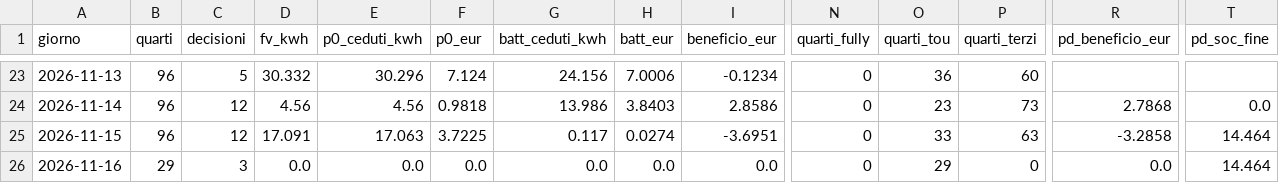
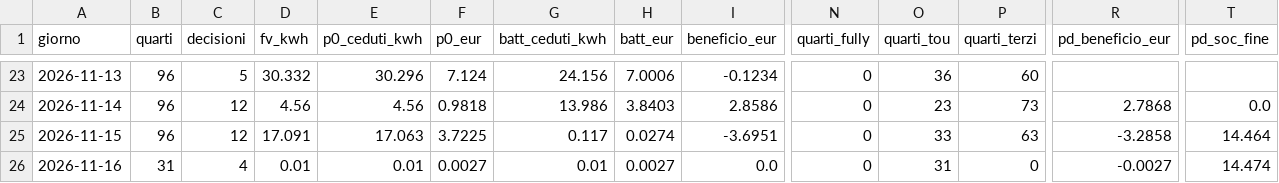
Before and after one commit to paolofontanacn-code/ems-dati, a CSV file: cessione/live/giornaliero.csv, drawn as a sheet; only a part is shown, gaps mark what is left out; the diff names each change by its address in the sheet, - before the commit and + after, or states it on an @@ line.

```diff
--- a/cessione/live/giornaliero.csv
+++ b/cessione/live/giornaliero.csv
-B26 (quarti): 29
+B26 (quarti): 31
-C26 (decisioni): 3
+C26 (decisioni): 4
-D26 (fv_kwh): 0.0
+D26 (fv_kwh): 0.01
-E26 (p0_ceduti_kwh): 0.0
+E26 (p0_ceduti_kwh): 0.01
-F26 (p0_eur): 0.0
+F26 (p0_eur): 0.0027
-G26 (batt_ceduti_kwh): 0.0
+G26 (batt_ceduti_kwh): 0.01
-H26 (batt_eur): 0.0
+H26 (batt_eur): 0.0027
-O26 (quarti_tou): 29
+O26 (quarti_tou): 31
-R26 (pd_beneficio_eur): 0.0
+R26 (pd_beneficio_eur): -0.0027
-T26 (pd_soc_fine): 14.464
+T26 (pd_soc_fine): 14.474
```
Also changed, not shown: pannello/diagnosi_rete.csv, pannello/oggi.csv, 17 other files.
